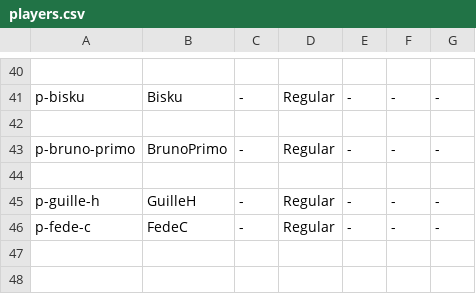
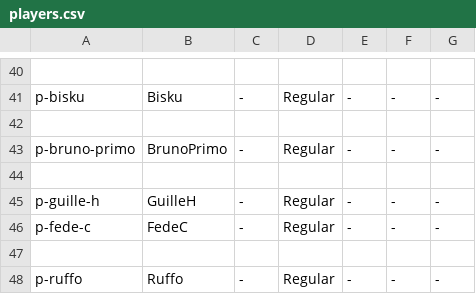
Before and after one commit to gerh1992/health, a CSV file: performance/data/players.csv, drawn as a sheet; only a part is shown, gaps mark what is left out.

```diff
--- a/performance/data/players.csv
+++ b/performance/data/players.csv
@@ -46 +46,3 @@ p-guille-h,GuilleH,-,Regular,-,-,-
 p-fede-c,FedeC,-,Regular,-,-,-
+
+p-ruffo,Ruffo,-,Regular,-,-,-
```
Also changed, not shown: performance/data/biometrics.csv, performance/data/match_details.csv, 1 other file.
